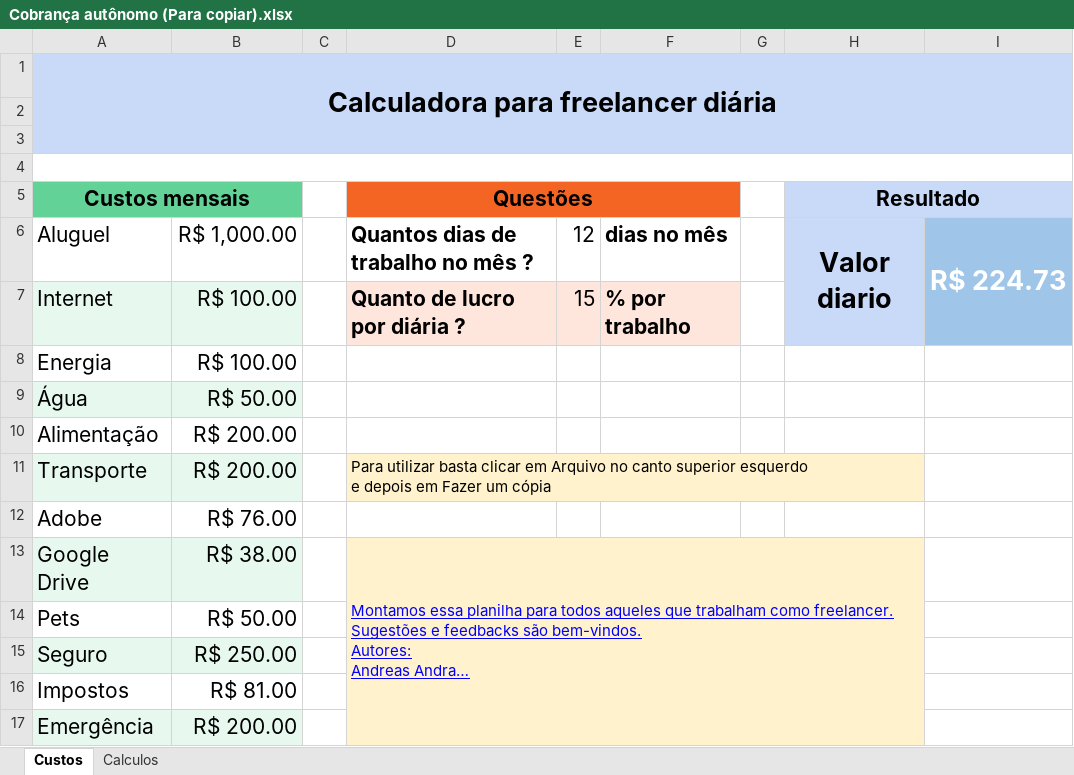
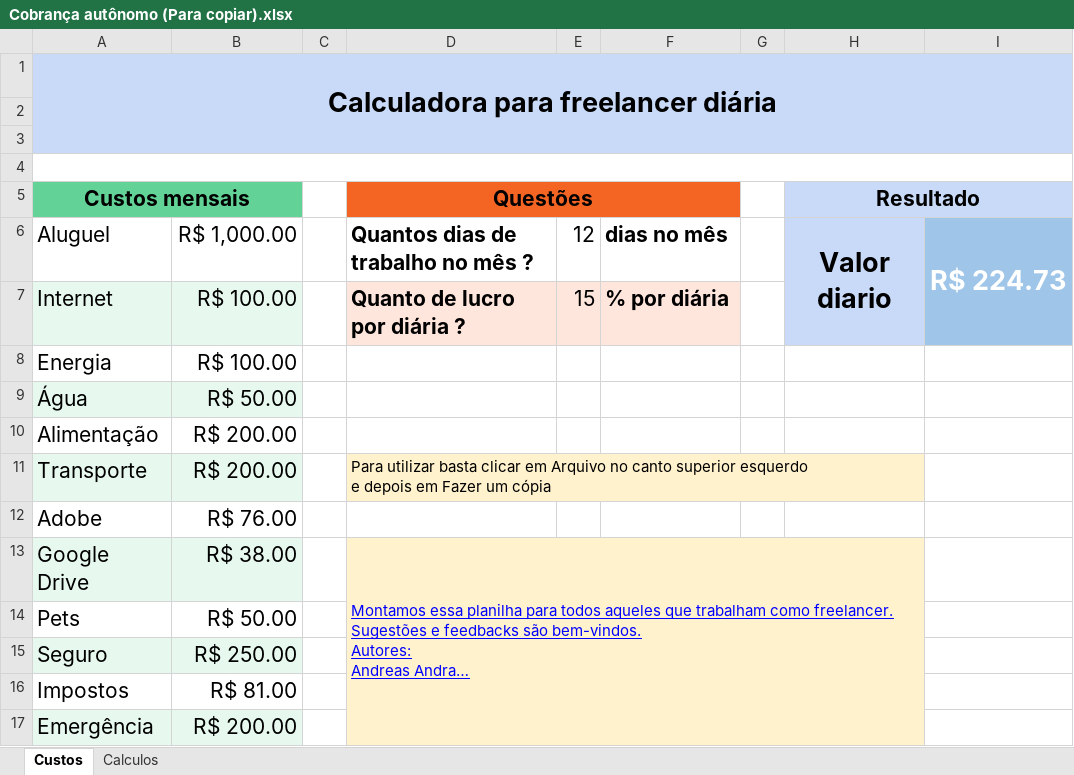
Before and after one commit to IgorNascAlves/calculadora-para-freelancer-diaria, an Excel workbook: Cobrança autônomo (Para copiar).xlsx, sheet Custos, drawn as a sheet; long unchanged cells end in …; values as stored, in another font and other column widths than the file's, no borders; charts and pictures not drawn; the diff names each change by its address in the sheet, - before the commit and + after, or states it on an @@ line.

```diff
--- a/Cobrança autônomo (Para copiar).xlsx (sheet Custos)
+++ b/Cobrança autônomo (Para copiar).xlsx (sheet Custos)
-F7: % por trabalho
+F7: % por diária
```
Also changed, not shown: 1 other file.
